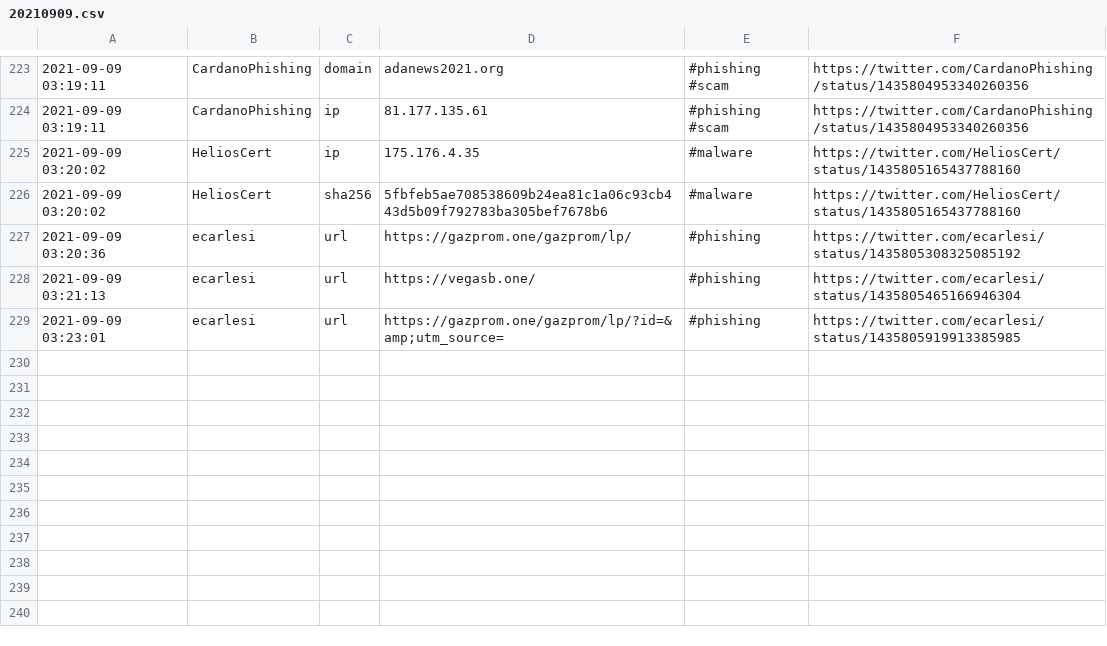
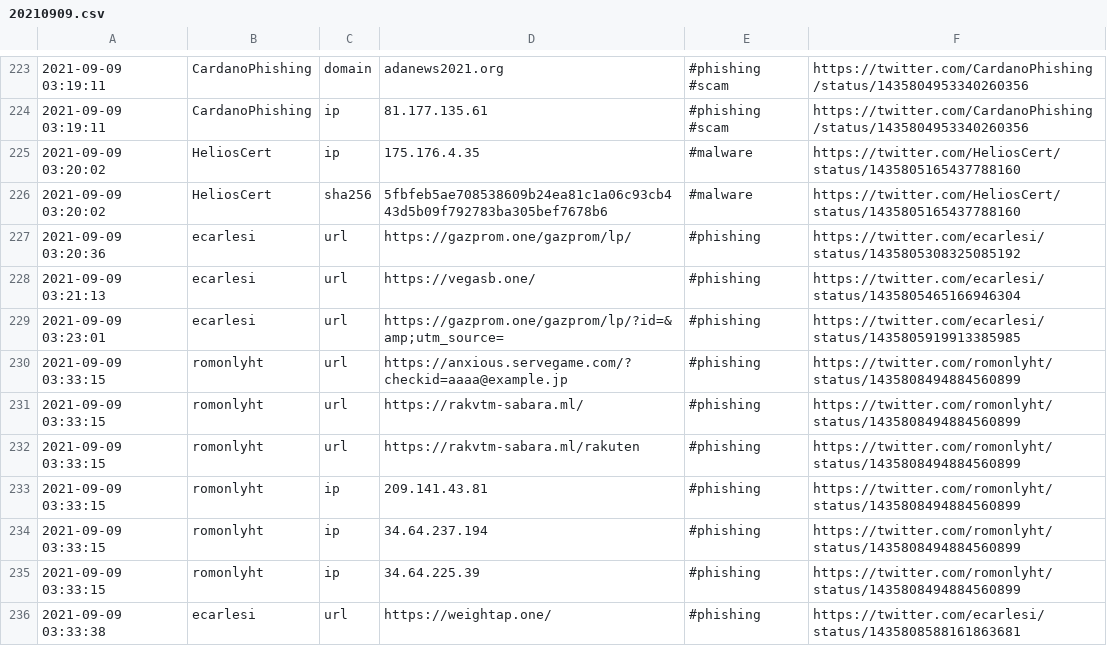
Before and after one commit to Shivammalaviya/TweetFeed, a CSV file: Sep_2021/20210909.csv, drawn as a sheet; only a part is shown, gaps mark what is left out.

```diff
--- a/Sep_2021/20210909.csv
+++ b/Sep_2021/20210909.csv
@@ -229 +229,8 @@
 2021-09-09 03:23:01,ecarlesi,url,https://gazprom.one/gazprom/lp/?id=&amp;utm_source=,#phishing,https://twitter.com/ecarlesi/status/1435805919913385985
+2021-09-09 03:33:15,romonlyht,url,https://anxious.servegame.com/?checkid=aaaa@example.jp,#phishing,https://twitter.com/romonlyht/status/1435808494884560899
+2021-09-09 03:33:15,romonlyht,url,https://rakvtm-sabara.ml/,#phishing,https://twitter.com/romonlyht/status/1435808494884560899
+2021-09-09 03:33:15,romonlyht,url,https://rakvtm-sabara.ml/rakuten,#phishing,https://twitter.com/romonlyht/status/1435808494884560899
+2021-09-09 03:33:15,romonlyht,ip,209.141.43.81,#phishing,https://twitter.com/romonlyht/status/1435808494884560899
+2021-09-09 03:33:15,romonlyht,ip,34.64.237.194,#phishing,https://twitter.com/romonlyht/status/1435808494884560899
+2021-09-09 03:33:15,romonlyht,ip,34.64.225.39,#phishing,https://twitter.com/romonlyht/status/1435808494884560899
+2021-09-09 03:33:38,ecarlesi,url,https://weightap.one/,#phishing,https://twitter.com/ecarlesi/status/1435808588161863681
```
Also changed, not shown: today.csv, week.csv, 3 other files.
